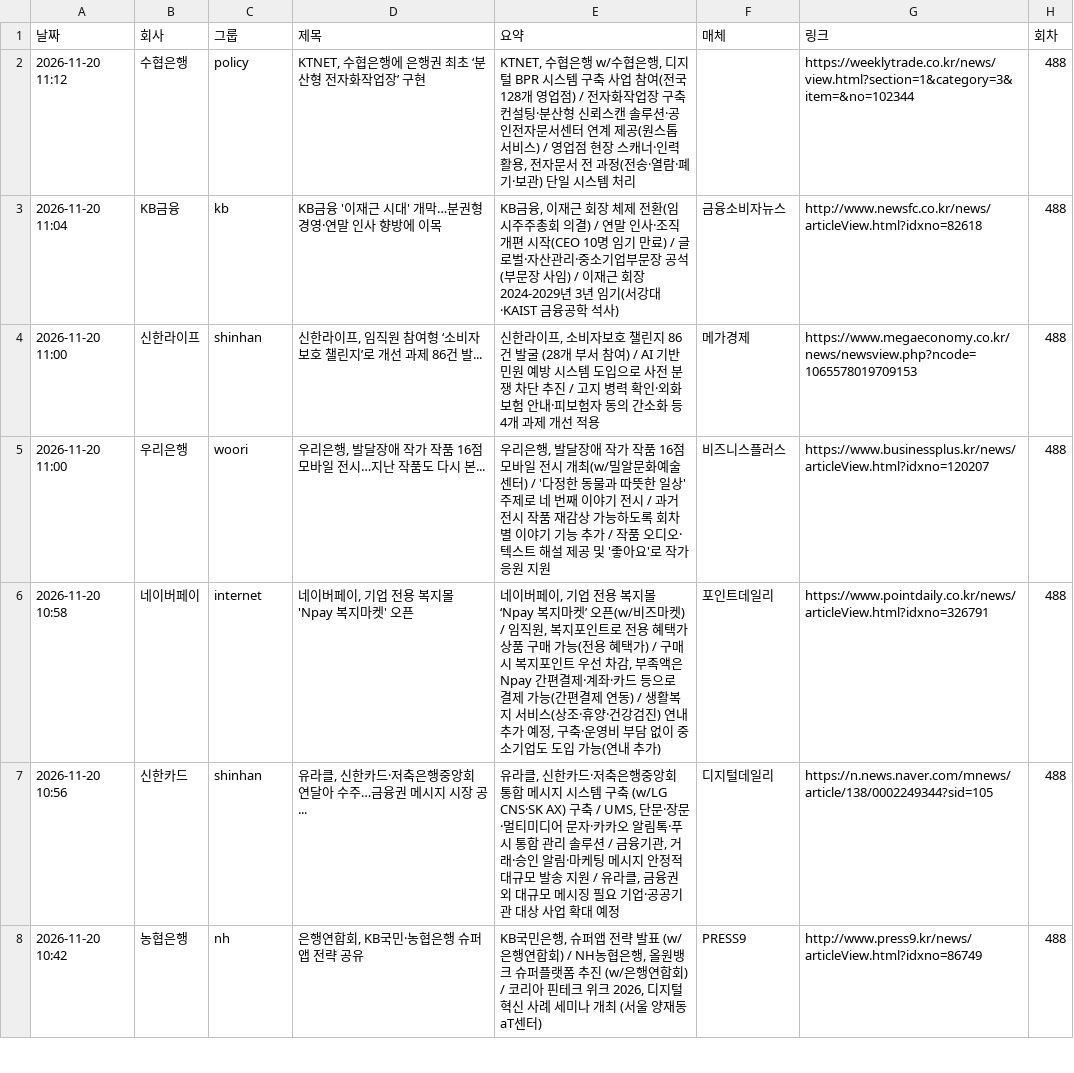
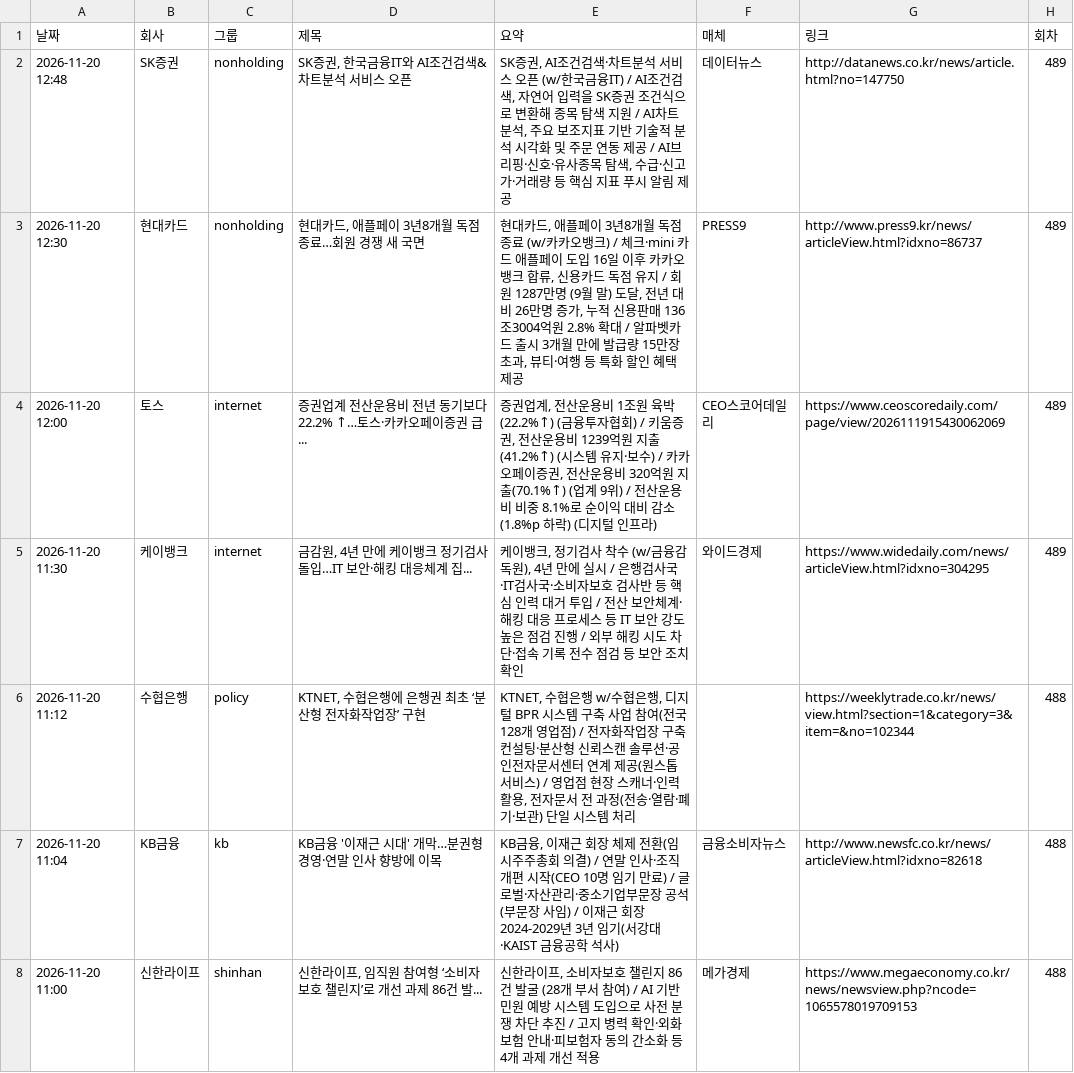
Before and after one commit to yeo6119-commits/financial-news, a CSV file: archive/2026-11-20.csv, drawn as a sheet; only a part is shown; the shorter side is filled out with more unchanged rows.

```diff
--- a/archive/2026-11-20.csv
+++ b/archive/2026-11-20.csv
@@ -1,2 +1,6 @@
 날짜,회사,그룹,제목,요약,매체,링크,회차
+2026-11-20 12:48,SK증권,nonholding,"SK증권, 한국금융IT와 AI조건검색&차트분석 서비스 오픈","SK증권, AI조건검색·차트분석 서비스 오픈 (w/한국금융IT) / AI조건검색, 자연어 입력을 SK증권 조건식으로 변환해 종목 탐색 지원 / AI차트분석, 주요 보조지표 기반 기술적 분석 시각화 및 주문 연동 제공 / AI브리핑·신호·유사종목 탐색, 수급·신고가·거래량 등 핵심 지표 푸시 알림 제공",데이터뉴스,http://datanews.co.kr/news/article.html?no=147750,489
+2026-11-20 12:30,현대카드,nonholding,"현대카드, 애플페이 3년8개월 독점 종료…회원 경쟁 새 국면","현대카드, 애플페이 3년8개월 독점 종료 (w/카카오뱅크) / 체크·mini 카드 애플페이 도입 16일 이후 카카오뱅크 합류, 신용카드 독점 유지 / 회원 1287만명 (9월 말) 도달, 전년 대비 26만명 증가, 누적 신용판매 136조3004억원 2.8% 확대 / 알파벳카드 출시 3개월 만에 발급량 15만장 초과, 뷰티·여행 등 특화 할인 혜택 제공",PRESS9,http://www.press9.kr/news/articleView.html?idxno=86737,489
+2026-11-20 12:00,토스,internet,증권업계 전산운용비 전년 동기보다 22.2% ↑…토스·카카오페이증권 급...,"증권업계, 전산운용비 1조원 육박(22.2%↑) (금융투자협회) / 키움증권, 전산운용비 1239억원 지출(41.2%↑) (시스템 유지·보수) / 카카오페이증권, 전산운용비 320억원 지출(70.1%↑) (업계 9위) / 전산운용비 비중 8.1%로 순이익 대비 감소(1.8%p 하락) (디지털 인프라)",CEO스코어데일리,https://www.ceoscoredaily.com/page/view/2026111915430062069,489
+2026-11-20 11:30,케이뱅크,internet,"금감원, 4년 만에 케이뱅크 정기검사 돌입…IT 보안·해킹 대응체계 집...","케이뱅크, 정기검사 착수 (w/금융감독원), 4년 만에 실시 / 은행검사국·IT검사국·소비자보호 검사반 등 핵심 인력 대거 투입 / 전산 보안체계·해킹 대응 프로세스 등 IT 보안 강도 높은 점검 진행 / 외부 해킹 시도 차단·접속 기록 전수 점검 등 보안 조치 확인",와이드경제,https://www.widedaily.com/news/articleView.html?idxno=304295,489
 2026-11-20 11:12,수협은행,policy,"KTNET, 수협은행에 은행권 최초 ‘분산형 전자화작업장’ 구현","KTNET, 수협은행 w/수협은행, 디지털 BPR 시스템 구축 사업 참여(전국 128개 영업점) / 전자화작업장 구축 컨설팅·분산형 신뢰스캔 솔루션·공인전자문서센터 연계 제공(원스톱 서비스) / 영업점 현장 스캐너·인력 활용, 전자문서 전 과정(전송·열람·폐기·보관) 단일 시스템 처리",,https://weeklytrade.co.kr/news/view.html?section=1&category=3&item=&no=102344,488
```
Also changed, not shown: 3 other files.
